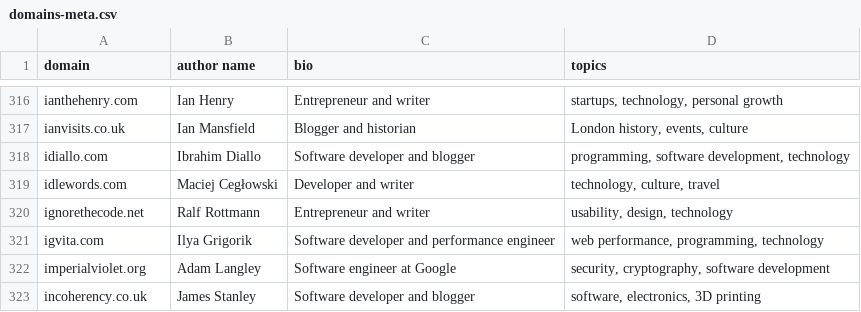
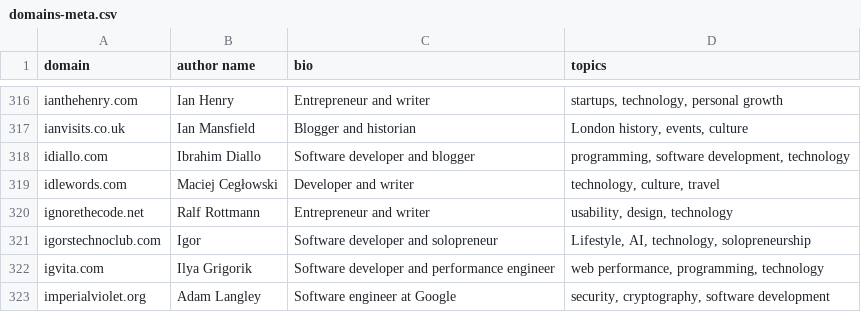
Before and after one commit to mtlynch/hn-popularity-contest-data, a CSV file: data/domains-meta.csv, drawn as a sheet; only a part is shown, gaps mark what is left out; the shorter side is filled out with more unchanged rows.

Commit message:
Add igorstechnoclub.com

```diff
--- a/data/domains-meta.csv
+++ b/data/domains-meta.csv
@@ -320,2 +320,3 @@ idlewords.com,Maciej Cegłowski,Developer and writer,"technology, culture, trave
 ignorethecode.net,Ralf Rottmann,Entrepreneur and writer,"usability, design, technology"
+igorstechnoclub.com,Igor,Software developer and solopreneur,"Lifestyle, AI, technology, solopreneurship"
 igvita.com,Ilya Grigorik,Software developer and performance engineer,"web performance, programming, technology"
```
